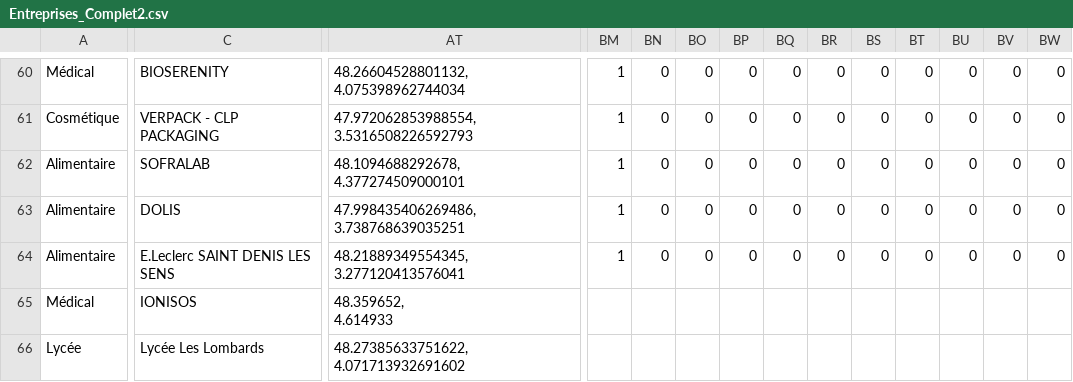
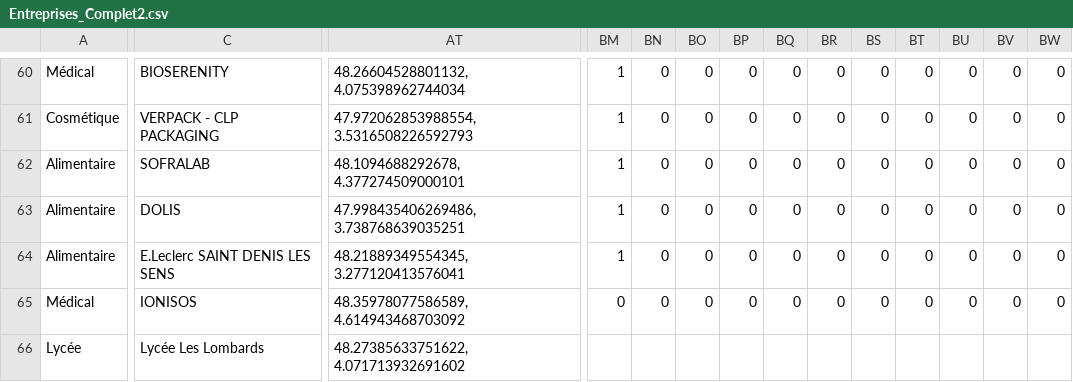
Before and after one commit to JLPruvost/LOMBARDS_PFMP_bioQ, a CSV file: content/Entreprises_Complet2.csv, drawn as a sheet; only a part is shown, gaps mark what is left out; ↵ is a line break in a cell; the diff names each change by its address in the sheet, - before the commit and + after, or states it on an @@ line.

Commit message:
Add files via upload
0 pour abs tél bioserenity
coord goolge GPS pour ionisos

```diff
--- a/content/Entreprises_Complet2.csv
+++ b/content/Entreprises_Complet2.csv
-AT65: 48.359652, ↵ 4.614933
+AT65: 48.35978077586589, 4.614943468703092
-BM65: (empty)
+BM65: 0
-BN65: (empty)
+BN65: 0
-BO65: (empty)
+BO65: 0
-BP65: (empty)
+BP65: 0
-BQ65: (empty)
+BQ65: 0
-BR65: (empty)
+BR65: 0
-BS65: (empty)
+BS65: 0
-BT65: (empty)
+BT65: 0
-BU65: (empty)
+BU65: 0
-BV65: (empty)
+BV65: 0
-BW65: (empty)
+BW65: 0
```
